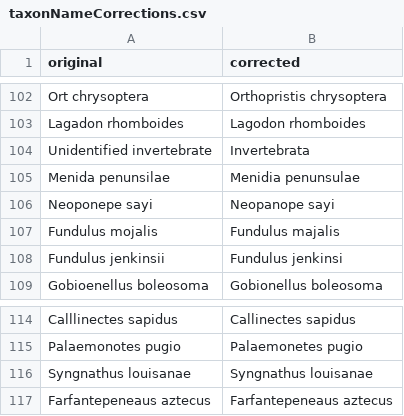
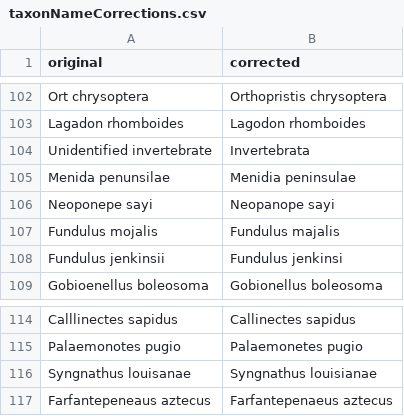
Before and after one commit to globalbioticinteractions/globalbioticinteractions, a CSV file: src/main/resources/org/trophic/graph/data/taxonNameCorrections.csv, drawn as a sheet; only a part is shown, gaps mark what is left out.

Commit message:
correcting typos

```diff
--- a/src/main/resources/org/trophic/graph/data/taxonNameCorrections.csv
+++ b/src/main/resources/org/trophic/graph/data/taxonNameCorrections.csv
@@ -104,3 +104,3 @@
 "Unidentified invertebrate","Invertebrata"
-"Menida penunsilae","Menidia penunsulae"
+"Menida penunsilae","Menidia peninsulae"
 "Neoponepe sayi","Neopanope sayi"
@@ -115,3 +115,3 @@
 "Palaemonotes pugio","Palaemonetes pugio"
-"Syngnathus louisanae","Syngnathus louisanae"
-"Farfantepeneaus aztecus","Farfantepeneaus aztecus"
+"Syngnathus louisanae","Syngnathus louisianae"
+"Farfantepeneaus aztecus","Farfantepenaeus aztecus"
```
